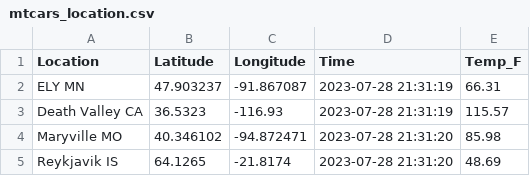
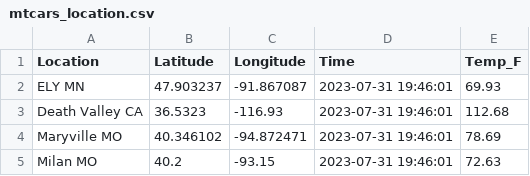
Before and after one commit to jordanwheeler7/cintel-05-live-updates, a CSV file: data/mtcars_location.csv, drawn as a sheet.

Commit message:
update location and inputs

```diff
--- a/data/mtcars_location.csv
+++ b/data/mtcars_location.csv
@@ -1,5 +1,5 @@
 Location,Latitude,Longitude,Time,Temp_F
-ELY MN,47.903237,-91.867087,2023-07-28 21:31:19,66.31
-Death Valley CA,36.5323,-116.93,2023-07-28 21:31:19,115.57
-Maryville MO,40.346102,-94.872471,2023-07-28 21:31:20,85.98
-Reykjavik IS,64.1265,-21.8174,2023-07-28 21:31:20,48.69
+ELY MN,47.903237,-91.867087,2023-07-31 19:46:01,69.93
+Death Valley CA,36.5323,-116.93,2023-07-31 19:46:01,112.68
+Maryville MO,40.346102,-94.872471,2023-07-31 19:46:01,78.69
+Milan MO,40.2,-93.15,2023-07-31 19:46:01,72.63
```
Also changed, not shown: data/mtcars_stock.csv, 7 other files.
